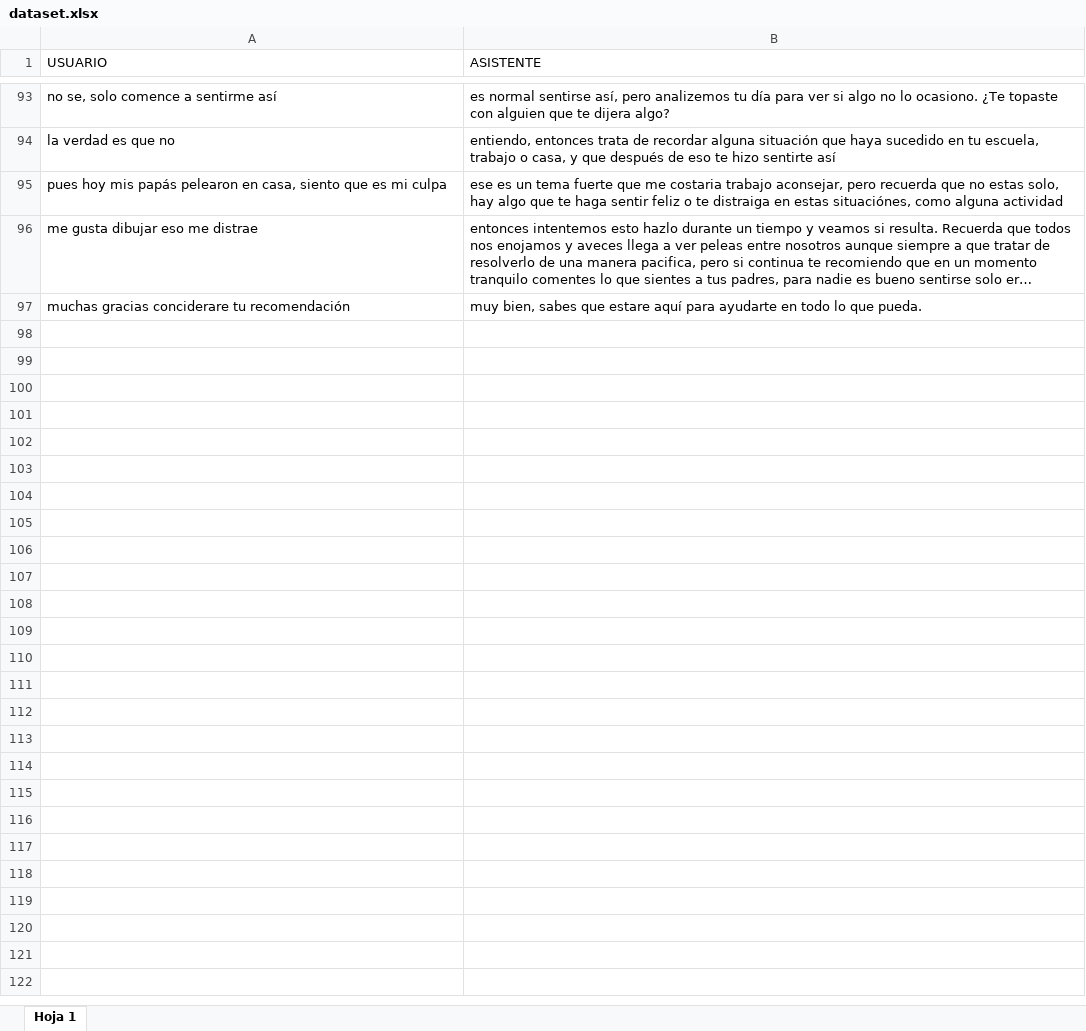
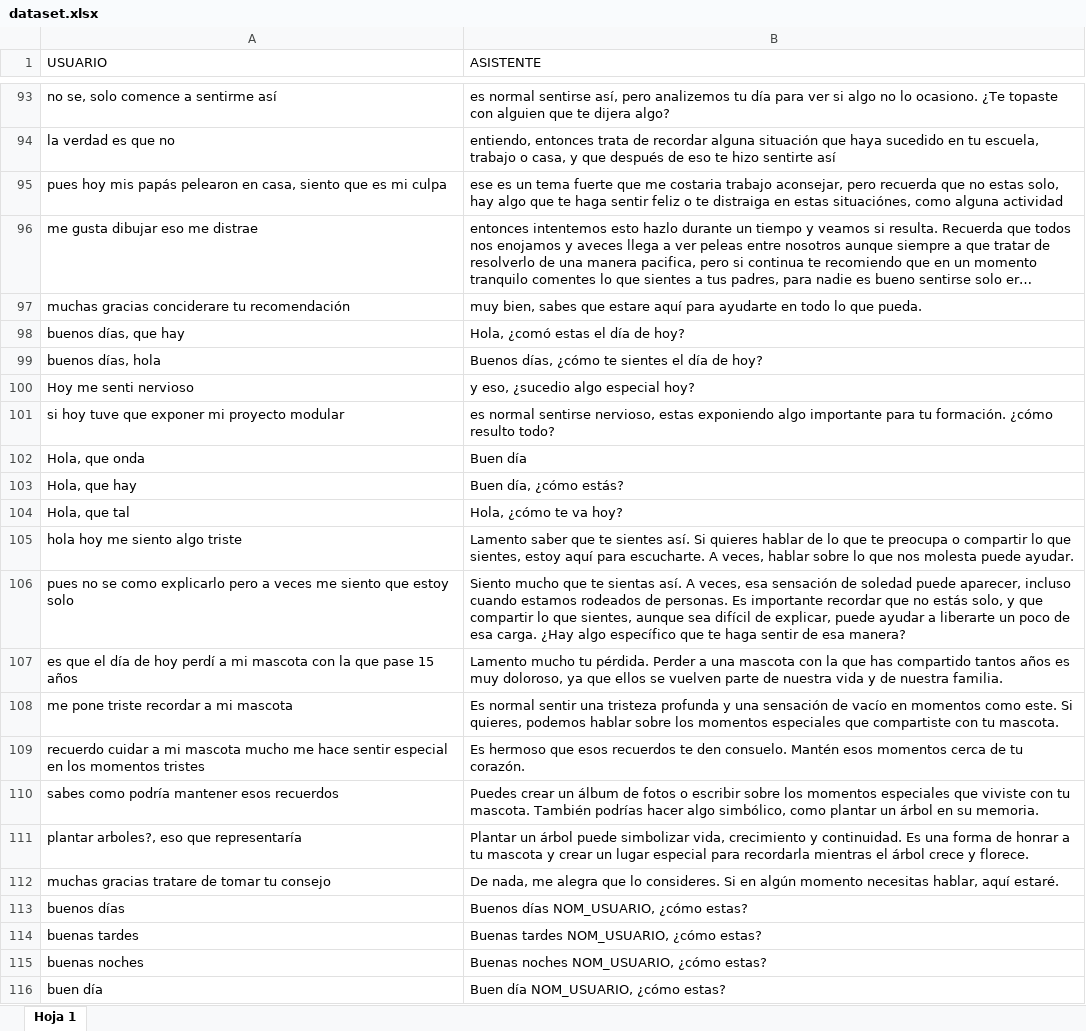
Before and after one commit to alejandro260898/WiseMindAssistant, an Excel workbook: app/chatbot/data/dataset.xlsx, sheet Hoja 1, drawn as a sheet; only a part is shown, gaps mark what is left out; long unchanged cells end in …; values as stored, in another font and other column widths than the file's, no borders; charts and pictures not drawn; the diff covers the shown part only; the diff names each change by its address in the sheet, - before the commit and + after, or states it on an @@ line.

```diff
--- a/app/chatbot/data/dataset.xlsx (sheet Hoja 1)
+++ b/app/chatbot/data/dataset.xlsx (sheet Hoja 1)
+row 98: buenos días, que hay | Hola, ¿comó estas el día de hoy?
+row 99: buenos días, hola | Buenos días, ¿cómo te sientes el día de hoy?
+row 100: Hoy me senti nervioso | y eso, ¿sucedio algo especial hoy?
+row 101: si hoy tuve que exponer mi proyecto modular | es normal sentirse nervioso, estas exponiendo algo importante para tu formación. ¿cómo resulto todo?
+row 102: Hola, que onda | Buen día
+row 103: Hola, que hay | Buen día, ¿cómo estás?
+row 104: Hola, que tal | Hola, ¿cómo te va hoy?
+row 105: hola hoy me siento algo triste | Lamento saber que te sientes así. Si quieres hablar de lo que te preocupa o compartir lo que sientes, estoy aquí para escucharte. A veces, hablar sobre lo que nos molesta puede ayudar.
+row 106: pues no se como explicarlo pero a veces me siento que estoy solo | Siento mucho que te sientas así. A veces, esa sensación de soledad puede aparecer, incluso cuando estamos rodeados de personas. Es importante recordar que no estás solo, y que compartir lo que sientes, aunque sea difícil de explicar, puede ayudar a liberarte un poco de esa carga. ¿Hay algo específico que te haga sentir de esa manera?
+row 107: es que el día de hoy perdí a mi mascota con la que pase 15 años | Lamento mucho tu pérdida. Perder a una mascota con la que has compartido tantos años es muy doloroso, ya que ellos se vuelven parte de nuestra vida y de nuestra familia.
+row 108: me pone triste recordar a mi mascota | Es normal sentir una tristeza profunda y una sensación de vacío en momentos como este. Si quieres, podemos hablar sobre los momentos especiales que compartiste con tu mascota.
+row 109: recuerdo cuidar a mi mascota mucho me hace sentir especial en los momentos tristes | Es hermoso que esos recuerdos te den consuelo. Mantén esos momentos cerca de tu corazón.
+row 110: sabes como podría mantener esos recuerdos | Puedes crear un álbum de fotos o escribir sobre los momentos especiales que viviste con tu mascota. También podrías hacer algo simbólico, como plantar un árbol en su memoria.
+row 111: plantar arboles?, eso que representaría | Plantar un árbol puede simbolizar vida, crecimiento y continuidad. Es una forma de honrar a tu mascota y crear un lugar especial para recordarla mientras el árbol crece y florece.
+row 112: muchas gracias tratare de tomar tu consejo | De nada, me alegra que lo consideres. Si en algún momento necesitas hablar, aquí estaré.
+row 113: buenos días | Buenos días NOM_USUARIO, ¿cómo estas?
+row 114: buenas tardes | Buenas tardes NOM_USUARIO, ¿cómo estas?
+row 115: buenas noches | Buenas noches NOM_USUARIO, ¿cómo estas?
+row 116: buen día | Buen día NOM_USUARIO, ¿cómo estas?
```
Also changed, not shown: 551 added rows and 12 edited cells elsewhere in this sheet, charts or pictures, 7 other files.
